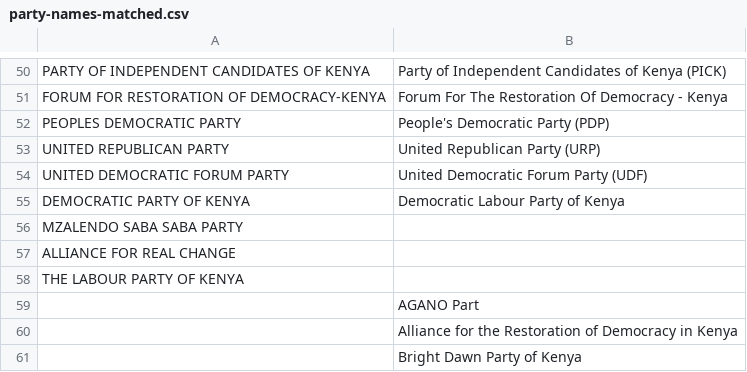
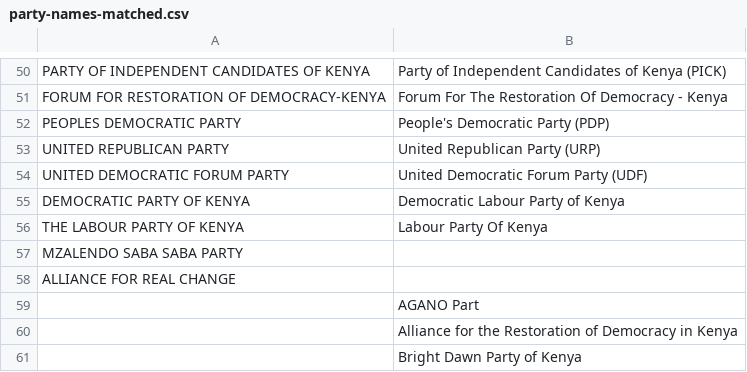
Before and after one commit to mysociety/pombola, a CSV file: mzalendo/kenyan-election-data/party-names-matched.csv, drawn as a sheet; only a part is shown, gaps mark what is left out.

Commit message:
WiP: also update party positions

```diff
--- a/mzalendo/kenyan-election-data/party-names-matched.csv
+++ b/mzalendo/kenyan-election-data/party-names-matched.csv
@@ -55,5 +55,5 @@ UNITED DEMOCRATIC FORUM PARTY,United Democratic Forum Party (UDF)
 DEMOCRATIC PARTY OF KENYA,Democratic Labour Party of Kenya
+THE LABOUR PARTY OF KENYA,Labour Party Of Kenya
 MZALENDO SABA SABA PARTY,
 ALLIANCE FOR REAL CHANGE,
-THE LABOUR PARTY OF KENYA,
 ,AGANO Part
```
Also changed, not shown: 1 other file.
